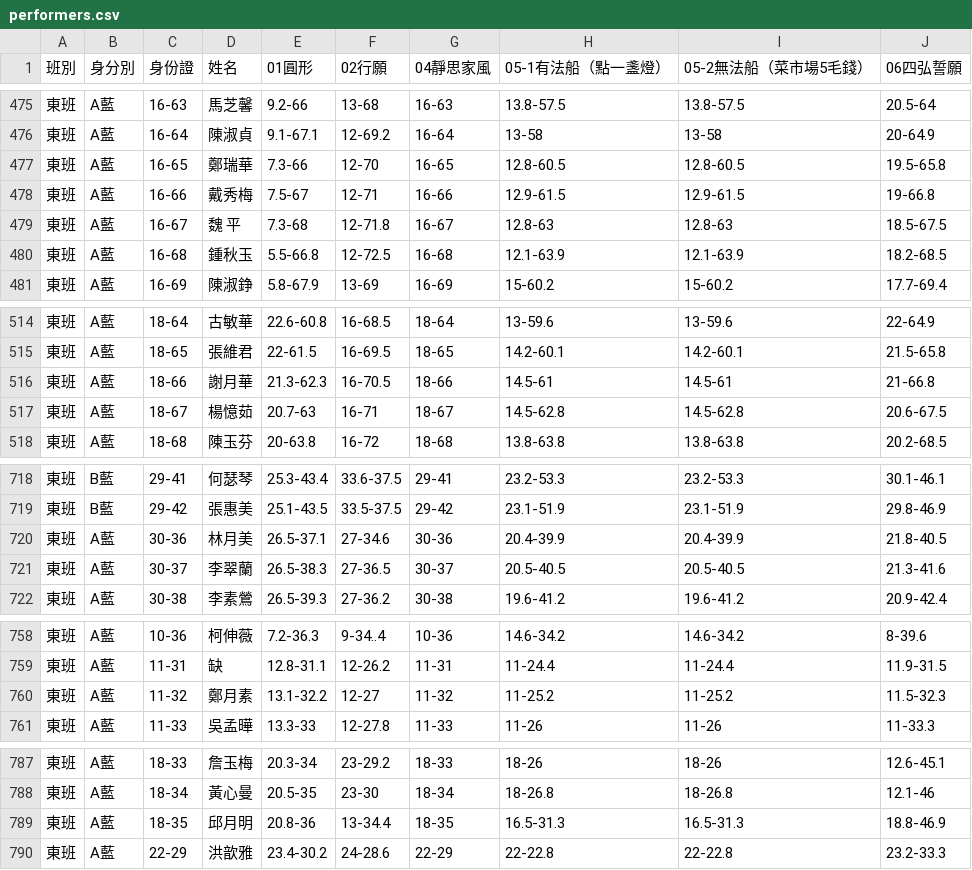
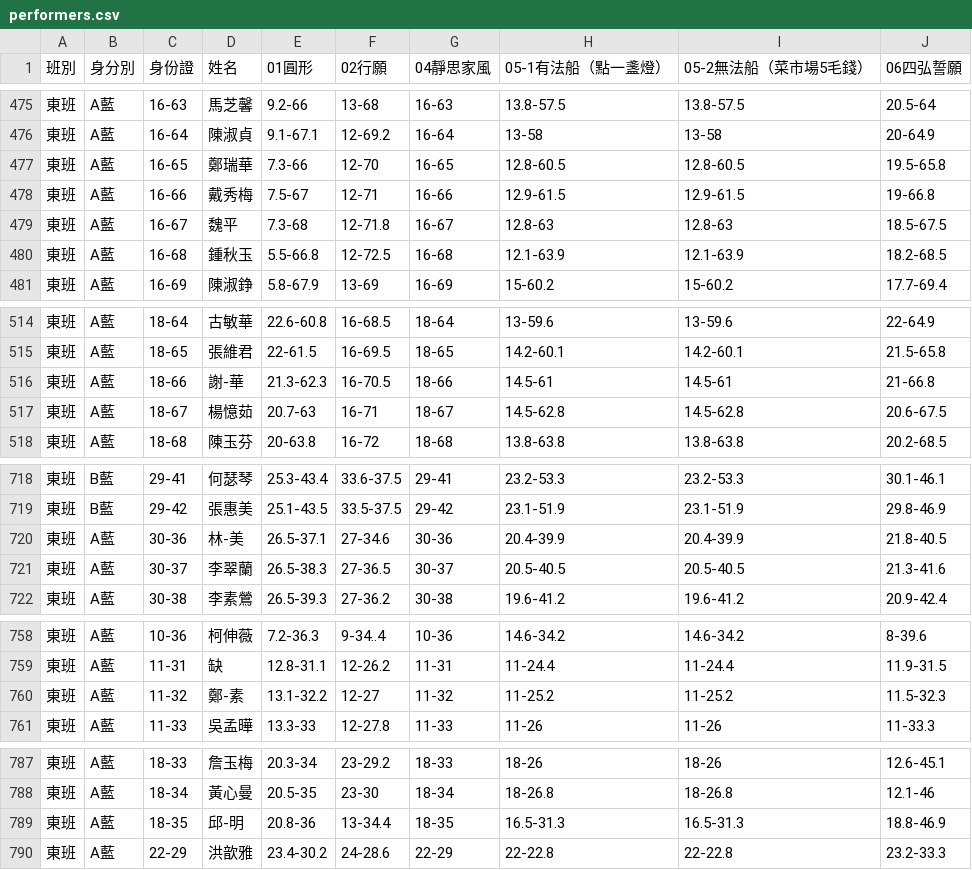
Before and after one commit to jyhornglin-glitch/Dome_Position, a CSV file: performers.csv, drawn as a sheet; only a part is shown, gaps mark what is left out; the diff covers the shown part only.

```diff
--- a/performers.csv
+++ b/performers.csv
@@ -478,3 +478,3 @@
 東班,A藍,16-66,戴秀梅,7.5-67,12-71,16-66,12.9-61.5,12.9-61.5,19-66.8,,,,,,,,,,,,,,,,
-東班,A藍,16-67,魏 平,7.3-68,12-71.8,16-67,12.8-63,12.8-63,18.5-67.5,,,,,,,,,,,,,,,,
+東班,A藍,16-67,魏平,7.3-68,12-71.8,16-67,12.8-63,12.8-63,18.5-67.5,,,,,,,,,,,,,,,,
 東班,A藍,16-68,鍾秋玉,5.5-66.8,12-72.5,16-68,12.1-63.9,12.1-63.9,18.2-68.5,,,,,,,,,,,,,,,,
@@ -515,3 +515,3 @@
 東班,A藍,18-65,張維君,22-61.5,16-69.5,18-65,14.2-60.1,14.2-60.1,21.5-65.8,,,,,,,,,,,,,,,,
-東班,A藍,18-66,謝月華,21.3-62.3,16-70.5,18-66,14.5-61,14.5-61,21-66.8,,,,,,,,,,,,,,,,
+東班,A藍,18-66,謝-華,21.3-62.3,16-70.5,18-66,14.5-61,14.5-61,21-66.8,,,,,,,,,,,,,,,,
 東班,A藍,18-67,楊憶茹,20.7-63,16-71,18-67,14.5-62.8,14.5-62.8,20.6-67.5,,,,,,,,,,,,,,,,
@@ -719,3 +719,3 @@
 東班,B藍,29-42,張惠美,25.1-43.5,33.5-37.5,29-42,23.1-51.9,23.1-51.9,29.8-46.9,,,,,,,,,,,,,,,,
-東班,A藍,30-36,林月美,26.5-37.1,27-34.6,30-36,20.4-39.9,20.4-39.9,21.8-40.5,,,,,,,,,,,,,,,,
+東班,A藍,30-36,林-美,26.5-37.1,27-34.6,30-36,20.4-39.9,20.4-39.9,21.8-40.5,,,,,,,,,,,,,,,,
 東班,A藍,30-37,李翠蘭,26.5-38.3,27-36.5,30-37,20.5-40.5,20.5-40.5,21.3-41.6,,,,,,,,,,,,,,,,
@@ -759,3 +759,3 @@
 東班,A藍,11-31,缺,12.8-31.1,12-26.2,11-31,11-24.4,11-24.4,11.9-31.5,,,,,,,,,,,,,,,,
-東班,A藍,11-32,鄭月素,13.1-32.2,12-27,11-32,11-25.2,11-25.2,11.5-32.3,,,,,,,,,,,,,,,,
+東班,A藍,11-32,鄭-素,13.1-32.2,12-27,11-32,11-25.2,11-25.2,11.5-32.3,,,,,,,,,,,,,,,,
 東班,A藍,11-33,吳孟曄,13.3-33,12-27.8,11-33,11-26,11-26,11-33.3,,,,,,,,,,,,,,,,
@@ -788,3 +788,3 @@
 東班,A藍,18-34,黃心曼,20.5-35,23-30,18-34,18-26.8,18-26.8,12.1-46,,,,,,,,,,,,,,,,
-東班,A藍,18-35,邱月明,20.8-36,13-34.4,18-35,16.5-31.3,16.5-31.3,18.8-46.9,,,,,,,,,,,,,,,,
+東班,A藍,18-35,邱-明,20.8-36,13-34.4,18-35,16.5-31.3,16.5-31.3,18.8-46.9,,,,,,,,,,,,,,,,
 東班,A藍,22-29,洪歆雅,23.4-30.2,24-28.6,22-29,22-22.8,22-22.8,23.2-33.3,,,,,,,,,,,,,,,,
```
Also changed, not shown: 18 edited cells elsewhere in this file, dayperformers.csv, 3 other files.
